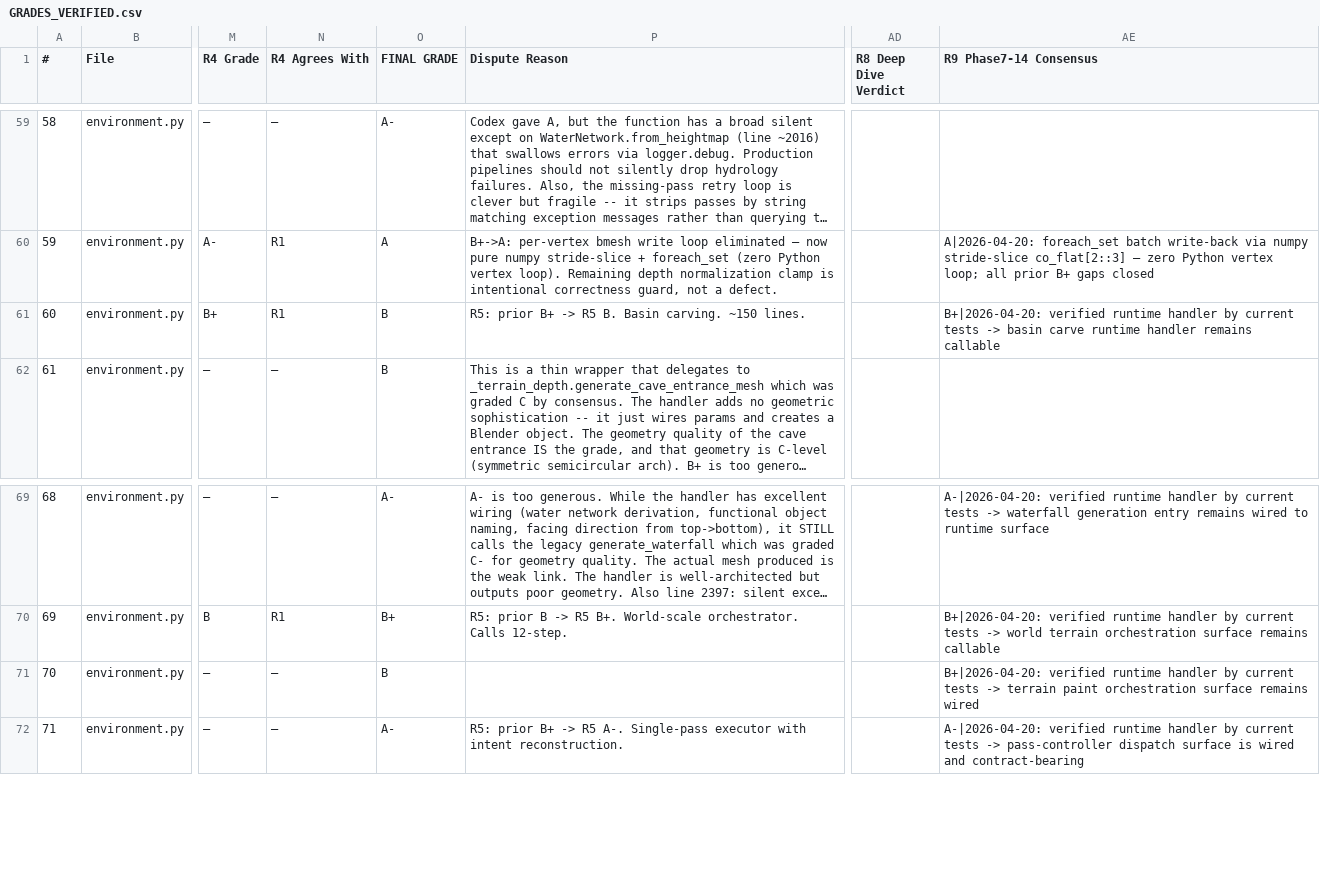
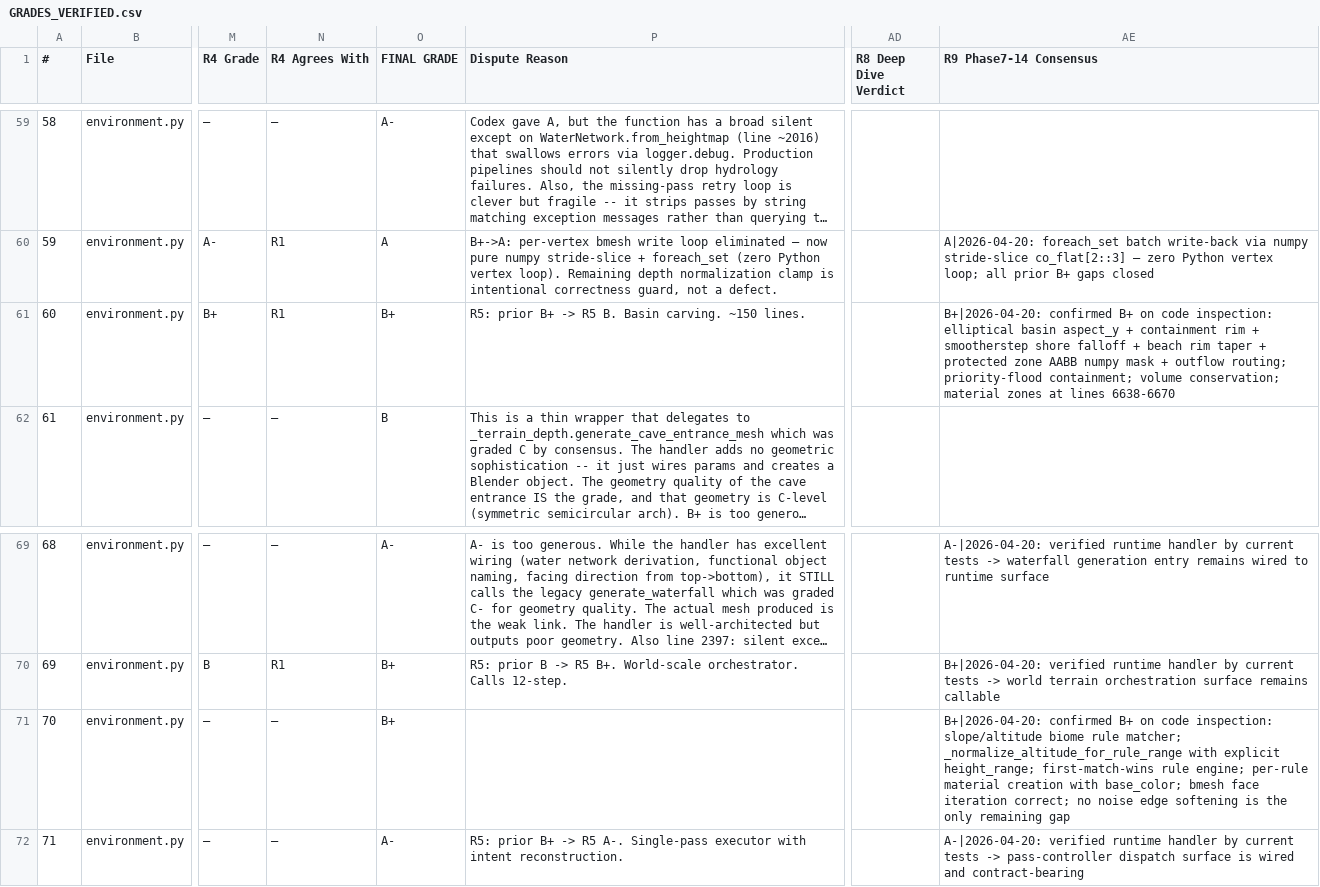
Before and after one commit to Sharks820/veilbreakers-terrain, a CSV file: docs/aaa-audit/GRADES_VERIFIED.csv, drawn as a sheet; only a part is shown, gaps mark what is left out; long unchanged cells end in …; the diff names each change by its address in the sheet, - before the commit and + after, or states it on an @@ line.

```diff
--- a/docs/aaa-audit/GRADES_VERIFIED.csv
+++ b/docs/aaa-audit/GRADES_VERIFIED.csv
-O61 (FINAL GRADE): B
+O61 (FINAL GRADE): B+
-AE61 (R9 Phase7-14 Consensus): B+|2026-04-20: verified runtime handler by current tests -> basin carve runtime handler remains callable
+AE61 (R9 Phase7-14 Consensus): B+|2026-04-20: confirmed B+ on code inspection: elliptical basin aspect_y + containment rim + smootherstep shore falloff + beach rim taper + protected zone AABB numpy mask + outflow routing; priority-flood containment; volume conservation; material zones at lines 6638-6670
-O71 (FINAL GRADE): B
+O71 (FINAL GRADE): B+
-AE71 (R9 Phase7-14 Consensus): B+|2026-04-20: verified runtime handler by current tests -> terrain paint orchestration surface remains wired
+AE71 (R9 Phase7-14 Consensus): B+|2026-04-20: confirmed B+ on code inspection: slope/altitude biome rule matcher; _normalize_altitude_for_rule_range with explicit height_range; first-match-wins rule engine; per-rule material creation with base_color; bmesh face iteration correct; no noise edge softening is the only remaining gap
```
Also changed, not shown: 2 other files.
